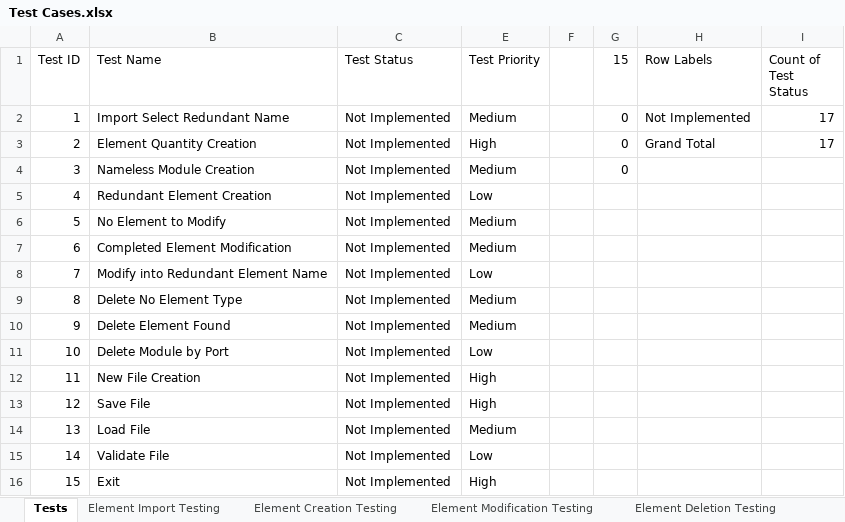
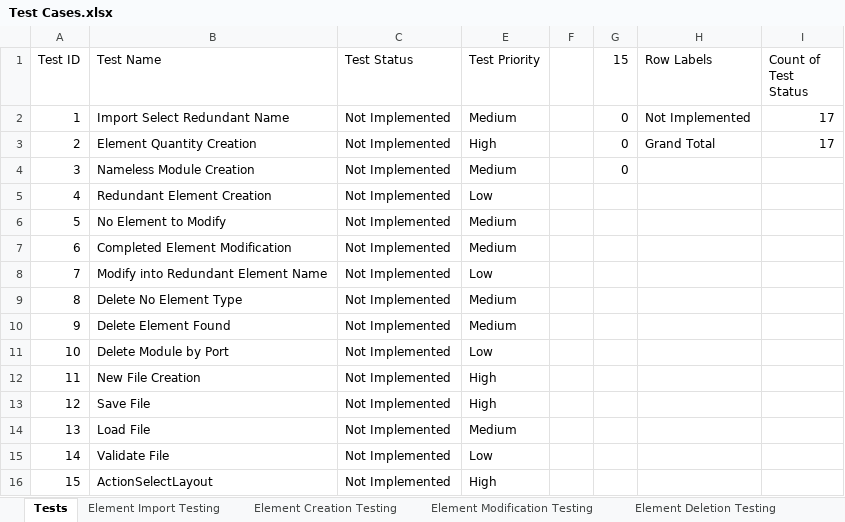
Before and after one commit to CorbinFerguson/ThesisBuildTool, an Excel workbook: Test Cases.xlsx, sheet Tests, drawn as a sheet; values as stored, in another font and other column widths than the file's, no borders; charts and pictures and conditional formats and table styles not drawn; the diff names each change by its address in the sheet, - before the commit and + after, or states it on an @@ line.

Commit message:
Create ActionSelectLayout test for verifying layout and exit button

```diff
--- a/Test Cases.xlsx (sheet Tests)
+++ b/Test Cases.xlsx (sheet Tests)
-B16 (Test Name): Exit
+B16 (Test Name): ActionSelectLayout
```
Also changed, not shown: sheet File Manipulation Testing, 1 other file.
